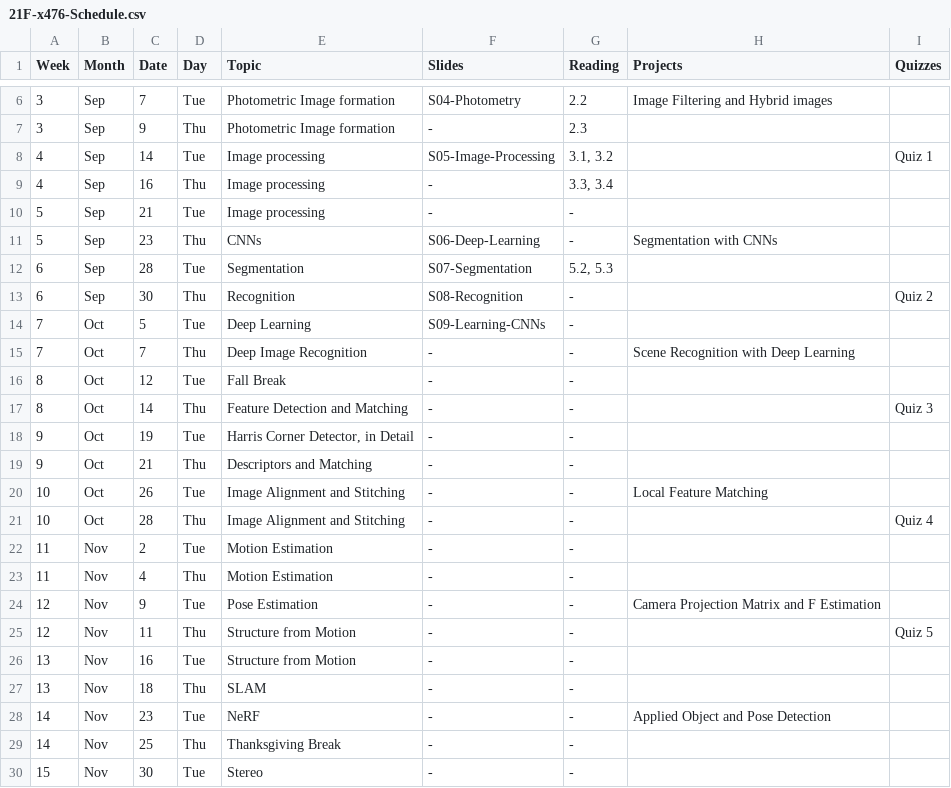
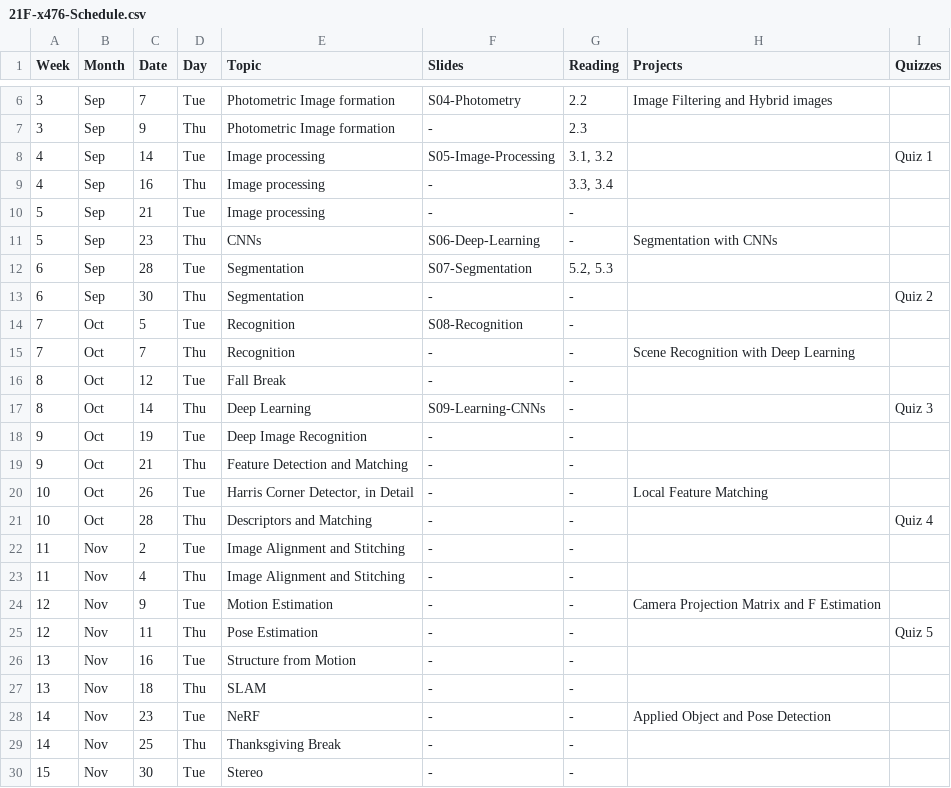
Before and after one commit to dellaert/21F-x476, a CSV file: _data/21F-x476-Schedule.csv, drawn as a sheet; only a part is shown, gaps mark what is left out.

Commit message:
Adjust schedule

```diff
--- a/_data/21F-x476-Schedule.csv
+++ b/_data/21F-x476-Schedule.csv
@@ -12,15 +12,15 @@
 6,Sep,28,Tue,Segmentation,S07-Segmentation,"5.2, 5.3",,,,,,
-6,Sep,30,Thu,Recognition,S08-Recognition,-,,Quiz 2,,,,
-7,Oct,5,Tue,Deep Learning,S09-Learning-CNNs,-,,,,,,
-7,Oct,7,Thu,Deep Image Recognition,-,-,Scene Recognition with Deep Learning,,,,,
+6,Sep,30,Thu,Segmentation,-,-,,Quiz 2,,,,
+7,Oct,5,Tue,Recognition,S08-Recognition,-,,,,,,
+7,Oct,7,Thu,Recognition,-,-,Scene Recognition with Deep Learning,,,,,
 8,Oct,12,Tue,Fall Break,-,-,,,,,,
-8,Oct,14,Thu,Feature Detection and Matching,-,-,,Quiz 3,,,,
-9,Oct,19,Tue,"Harris Corner Detector, in Detail",-,-,,,,,,
-9,Oct,21,Thu,Descriptors and Matching,-,-,,,,,,
-10,Oct,26,Tue,Image Alignment and Stitching,-,-,Local Feature Matching,,,,,
-10,Oct,28,Thu,Image Alignment and Stitching,-,-,,Quiz 4,,,,
-11,Nov,2,Tue,Motion Estimation,-,-,,,,,,
-11,Nov,4,Thu,Motion Estimation,-,-,,,,,,
-12,Nov,9,Tue,Pose Estimation,-,-,Camera Projection Matrix and F Estimation,,,,,
-12,Nov,11,Thu,Structure from Motion,-,-,,Quiz 5,,,,
+8,Oct,14,Thu,Deep Learning,S09-Learning-CNNs,-,,Quiz 3,,,,
+9,Oct,19,Tue,Deep Image Recognition,-,-,,,,,,
+9,Oct,21,Thu,Feature Detection and Matching,-,-,,,,,,
+10,Oct,26,Tue,"Harris Corner Detector, in Detail",-,-,Local Feature Matching,,,,,
+10,Oct,28,Thu,Descriptors and Matching,-,-,,Quiz 4,,,,
+11,Nov,2,Tue,Image Alignment and Stitching,-,-,,,,,,
+11,Nov,4,Thu,Image Alignment and Stitching,-,-,,,,,,
+12,Nov,9,Tue,Motion Estimation,-,-,Camera Projection Matrix and F Estimation,,,,,
+12,Nov,11,Thu,Pose Estimation,-,-,,Quiz 5,,,,
 13,Nov,16,Tue,Structure from Motion,-,-,,,,,,
```
Also changed, not shown: 1 other file.
